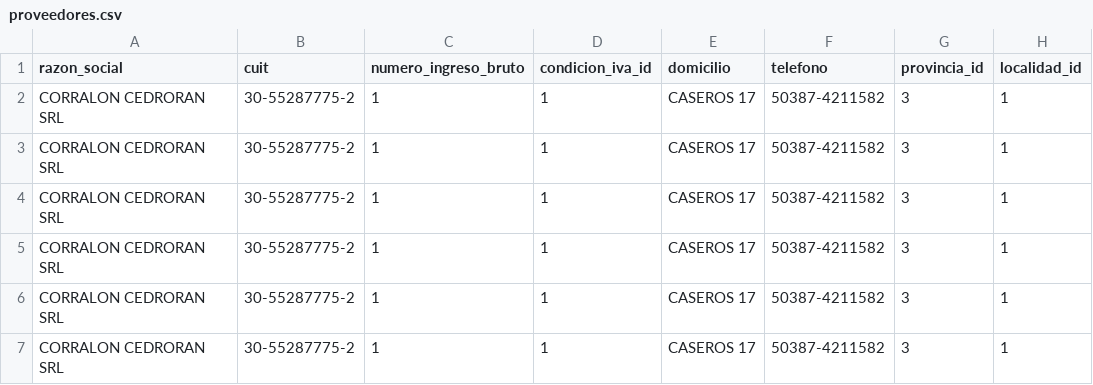
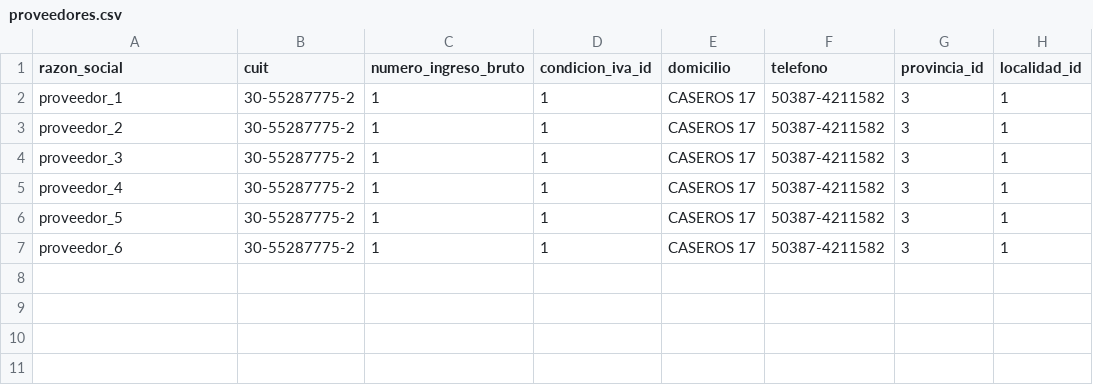
Before and after one commit to ismaelescalante7/Sistema-empresa, a CSV file: database/data/proveedores.csv, drawn as a sheet; only a part is shown; the diff names each change by its address in the sheet, - before the commit and + after, or states it on an @@ line.

```diff
--- a/database/data/proveedores.csv
+++ b/database/data/proveedores.csv
-A2 (razon_social): CORRALON CEDRORAN SRL
+A2 (razon_social): proveedor_1
-A3 (razon_social): CORRALON CEDRORAN SRL
+A3 (razon_social): proveedor_2
-A4 (razon_social): CORRALON CEDRORAN SRL
+A4 (razon_social): proveedor_3
-A5 (razon_social): CORRALON CEDRORAN SRL
+A5 (razon_social): proveedor_4
-A6 (razon_social): CORRALON CEDRORAN SRL
+A6 (razon_social): proveedor_5
-A7 (razon_social): CORRALON CEDRORAN SRL
+A7 (razon_social): proveedor_6
```
Also changed, not shown: 9 other files.
